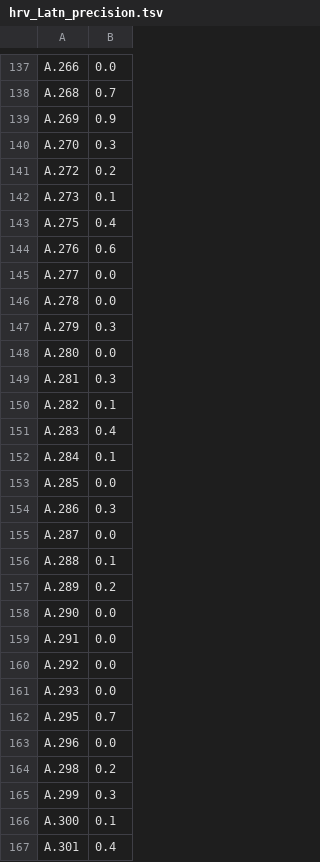
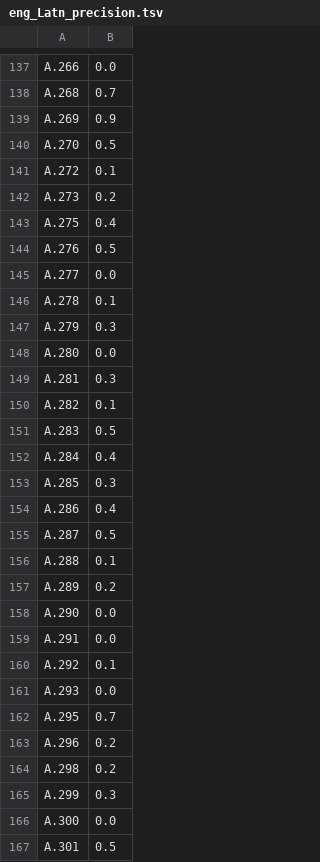
Before and after one commit to jgore077/CrossMath, a TSV file: evaluation/precisions/eng_Latn_precision.tsv (was evaluation/precisions/hrv_Latn_precision.tsv), drawn as a sheet; only a part is shown, gaps mark what is left out; the diff covers the shown part only.

```diff
--- a/evaluation/precisions/hrv_Latn_precision.tsv
+++ b/evaluation/precisions/eng_Latn_precision.tsv
@@ -139,9 +139,9 @@ A.268	0.7
 A.269	0.9
-A.270	0.3
-A.272	0.2
-A.273	0.1
+A.270	0.5
+A.272	0.1
+A.273	0.2
 A.275	0.4
-A.276	0.6
+A.276	0.5
 A.277	0.0
-A.278	0.0
+A.278	0.1
 A.279	0.3
@@ -150,7 +150,7 @@ A.281	0.3
 A.282	0.1
-A.283	0.4
-A.284	0.1
-A.285	0.0
-A.286	0.3
-A.287	0.0
+A.283	0.5
+A.284	0.4
+A.285	0.3
+A.286	0.4
+A.287	0.5
 A.288	0.1
@@ -159,9 +159,9 @@ A.290	0.0
 A.291	0.0
-A.292	0.0
+A.292	0.1
 A.293	0.0
 A.295	0.7
-A.296	0.0
+A.296	0.2
 A.298	0.2
 A.299	0.3
-A.300	0.1
-A.301	0.4
+A.300	0.0
+A.301	0.5
```
Also changed, not shown: 121 edited cells elsewhere in this file, evaluation/precisions/ces_Latn_precision.tsv, evaluation/precisions/pes_Arab_precision.tsv, 2 other files.
